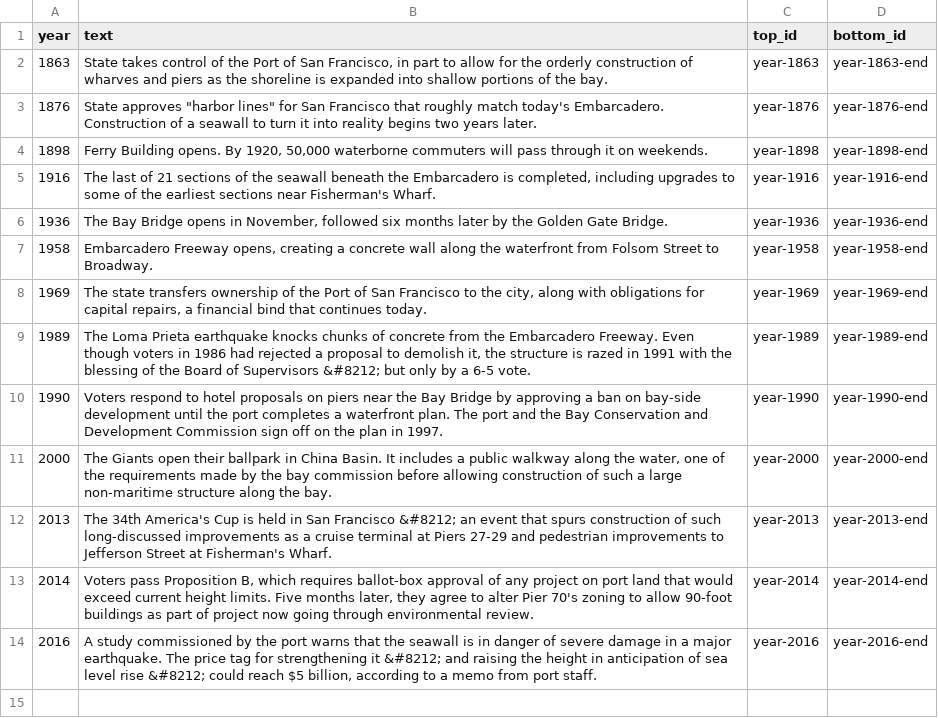
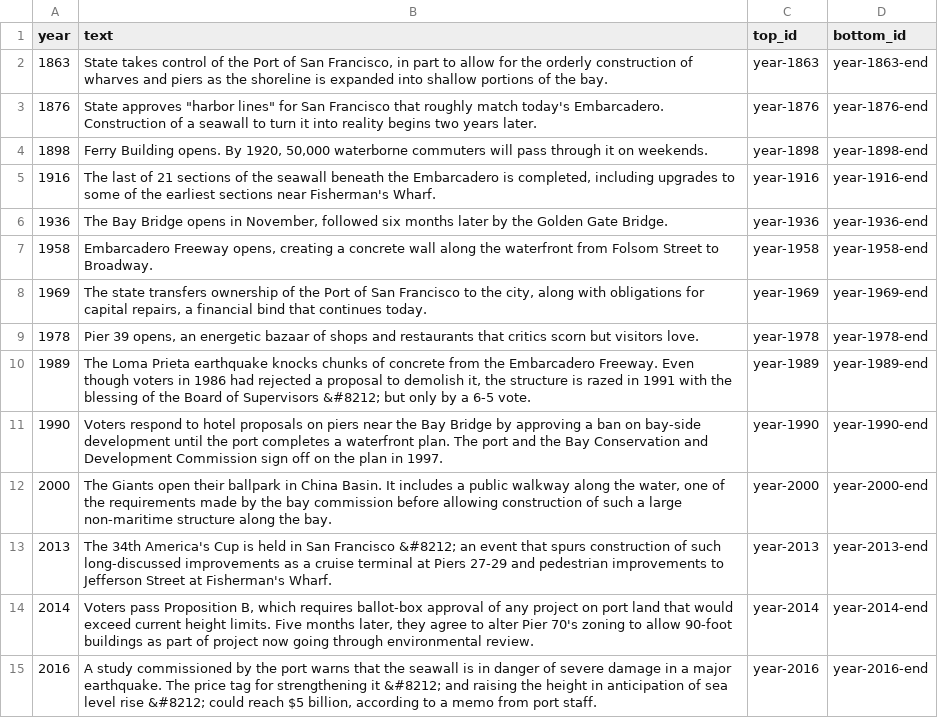
Before and after one commit to sfchronicle/sea-level-rise, a CSV file: data/timeline_data.csv, drawn as a sheet; the diff names each change by its address in the sheet, - before the commit and + after, or states it on an @@ line.

```diff
--- a/data/timeline_data.csv
+++ b/data/timeline_data.csv
+row 9: 1978 | Pier 39 opens, an energetic bazaar of shops and restaurants that critics scorn but visitors love. | year-1978 | year-1978-end
```
Also changed, not shown: 14 other files.
